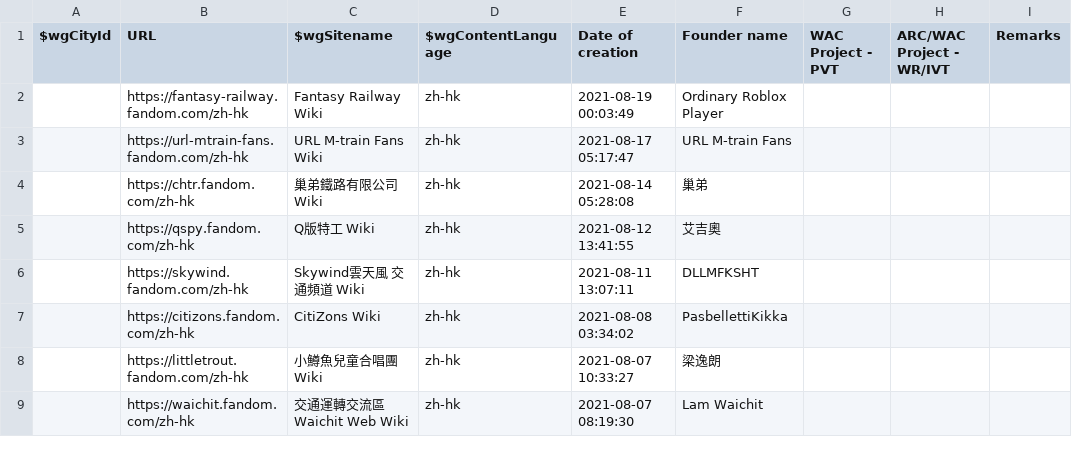
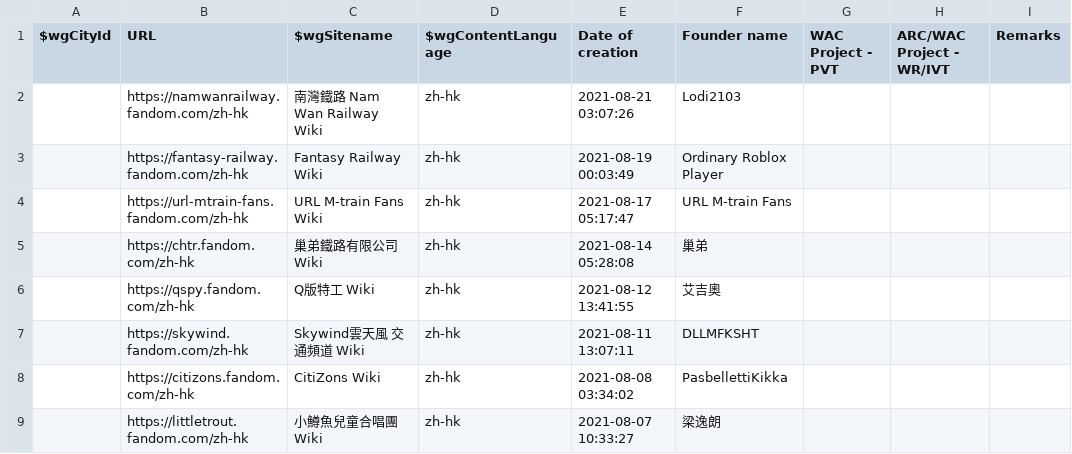
Before and after one commit to fandom-zh/fandom-zh-doc, a CSV file: List_of_zh-hk_wikis.csv, drawn as a sheet; only a part is shown; the shorter side is filled out with more unchanged rows.

Commit message:
Update List_of_zh-hk_wikis.csv

```diff
--- a/List_of_zh-hk_wikis.csv
+++ b/List_of_zh-hk_wikis.csv
@@ -1,2 +1,3 @@
 "$wgCityId","URL","$wgSitename","$wgContentLanguage","Date of creation","Founder name","WAC Project - PVT","ARC/WAC Project - WR/IVT","Remarks"
+"","https://namwanrailway.fandom.com/zh-hk","南灣鐵路 Nam Wan Railway Wiki","zh-hk","2021-08-21 03:07:26","Lodi2103","","",""
 "","https://fantasy-railway.fandom.com/zh-hk","Fantasy Railway Wiki","zh-hk","2021-08-19 00:03:49","Ordinary Roblox Player","","",""
```
